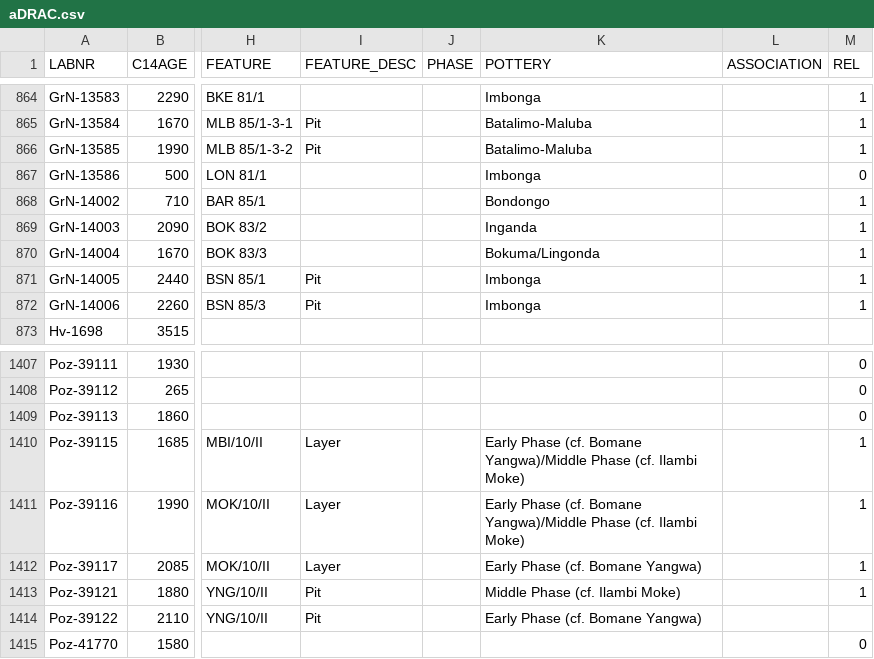
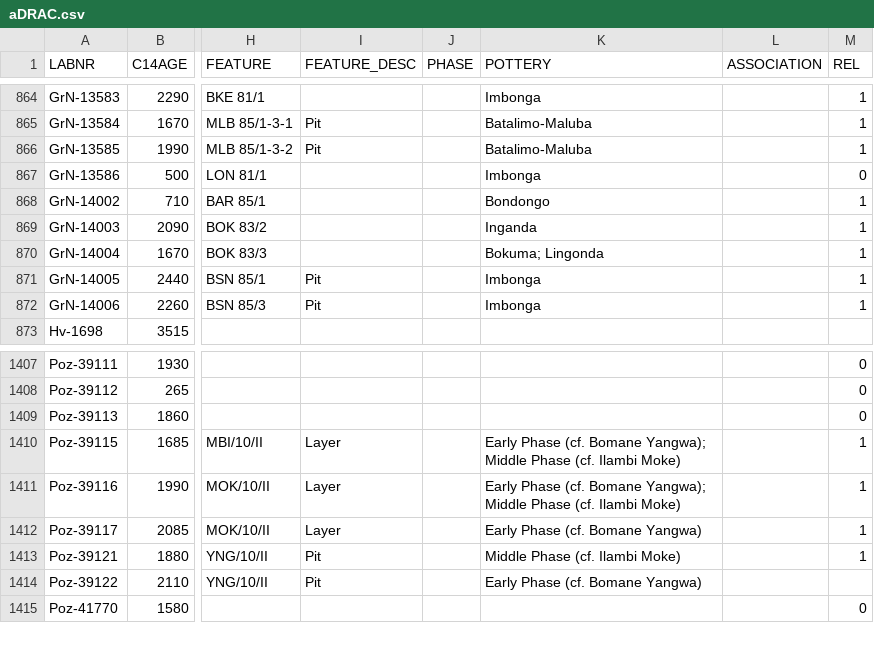
Before and after one commit to dirkseidensticker/aDRAC, a CSV file: data/aDRAC.csv, drawn as a sheet; only a part is shown, gaps mark what is left out; the diff names each change by its address in the sheet, - before the commit and + after, or states it on an @@ line.

Commit message:
added semicolon in all cases where multiple pottery styles are associated with one date

```diff
--- a/data/aDRAC.csv
+++ b/data/aDRAC.csv
-K870 (POTTERY): Bokuma/Lingonda
+K870 (POTTERY): Bokuma; Lingonda
-K1410:K1411 (POTTERY): …(cf. Bomane Yangwa)/Middle Phase (cf.…
+K1410:K1411 (POTTERY): …(cf. Bomane Yangwa); Middle Phase (cf.…
```
